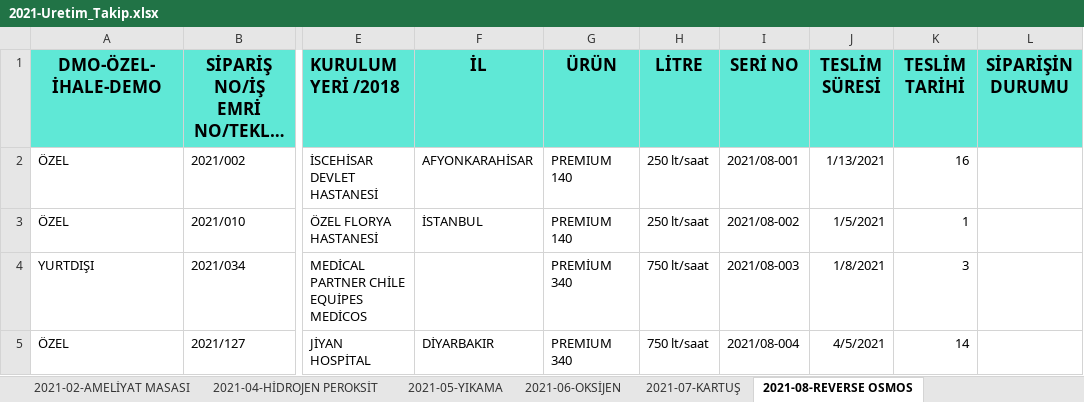
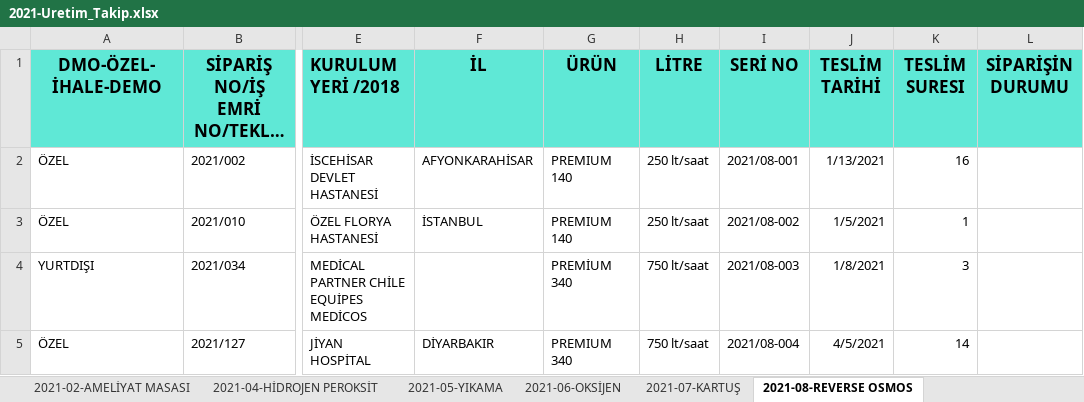
Before and after one commit to Duygu-Jones/LLM_Playground, an Excel workbook: 00_Data/01_Satis_Uretim/2021-Uretim_Takip.xlsx, sheet 2021-08-REVERSE OSMOS, drawn as a sheet; only a part is shown, gaps mark what is left out; long unchanged cells end in …; values as stored, in another font and other column widths than the file's, no borders; ↵ is a line break in a cell; the diff names each change by its address in the sheet, - before the commit and + after, or states it on an @@ line.

```diff
--- a/00_Data/01_Satis_Uretim/2021-Uretim_Takip.xlsx (sheet 2021-08-REVERSE OSMOS)
+++ b/00_Data/01_Satis_Uretim/2021-Uretim_Takip.xlsx (sheet 2021-08-REVERSE OSMOS)
-J1: TESLİM ↵ SÜRESİ
+J1: TESLİM TARİHİ
-K1: TESLİM TARİHİ
+K1: TESLİM SURESI
```
Also changed, not shown: sheet 2021-01 OTOKLAV, sheet 2021-04-HİDROJEN PEROKSİT, sheet 2021-06-OKSİJEN, sheet 2021-05-YIKAMA, sheet 2021-02-AMELİYAT MASASI, 00_Data/01_Satis_Uretim/2018-Uretim_Takip1.xlsx, 00_Data/01_Satis_Uretim/2019-Uretim_Takip.xlsx, 20 other files.
